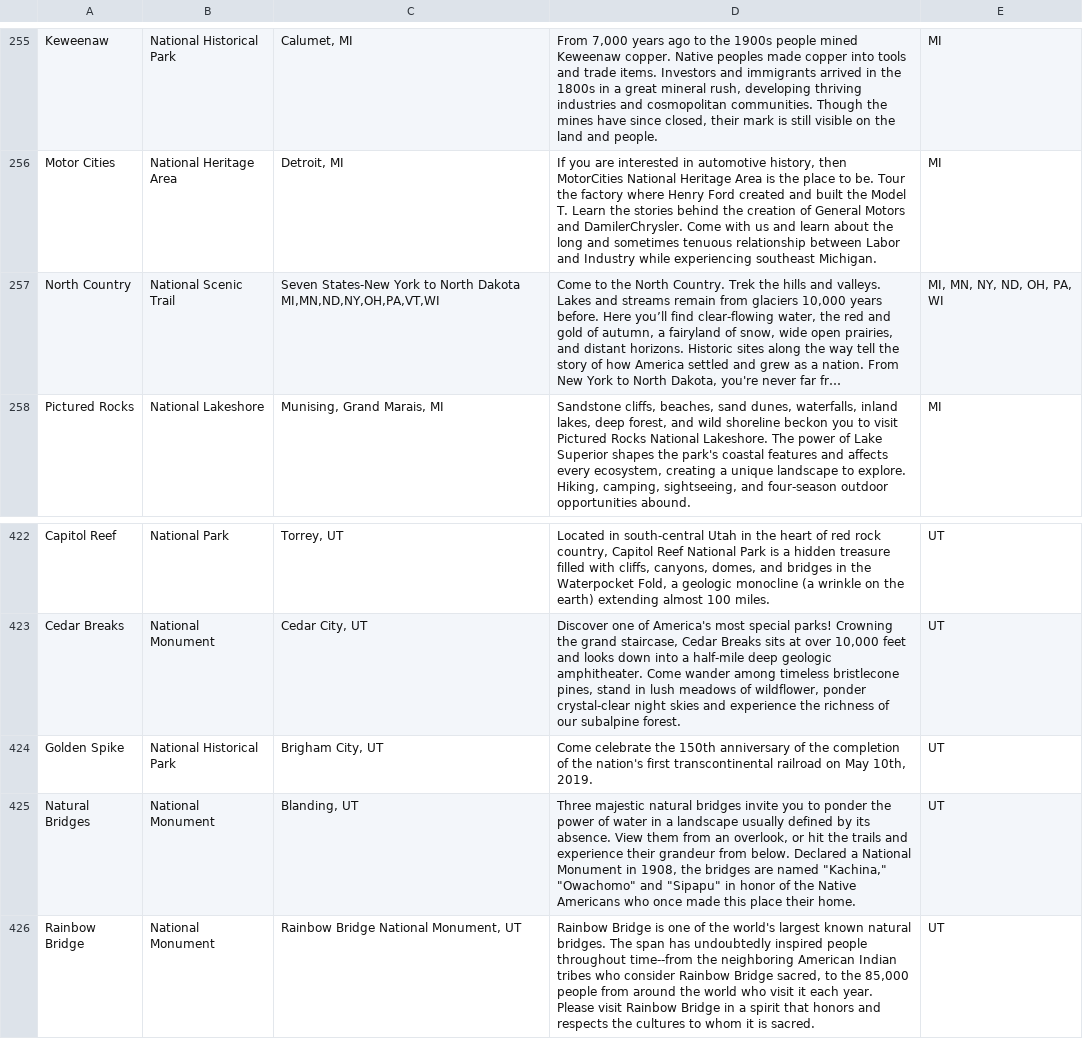
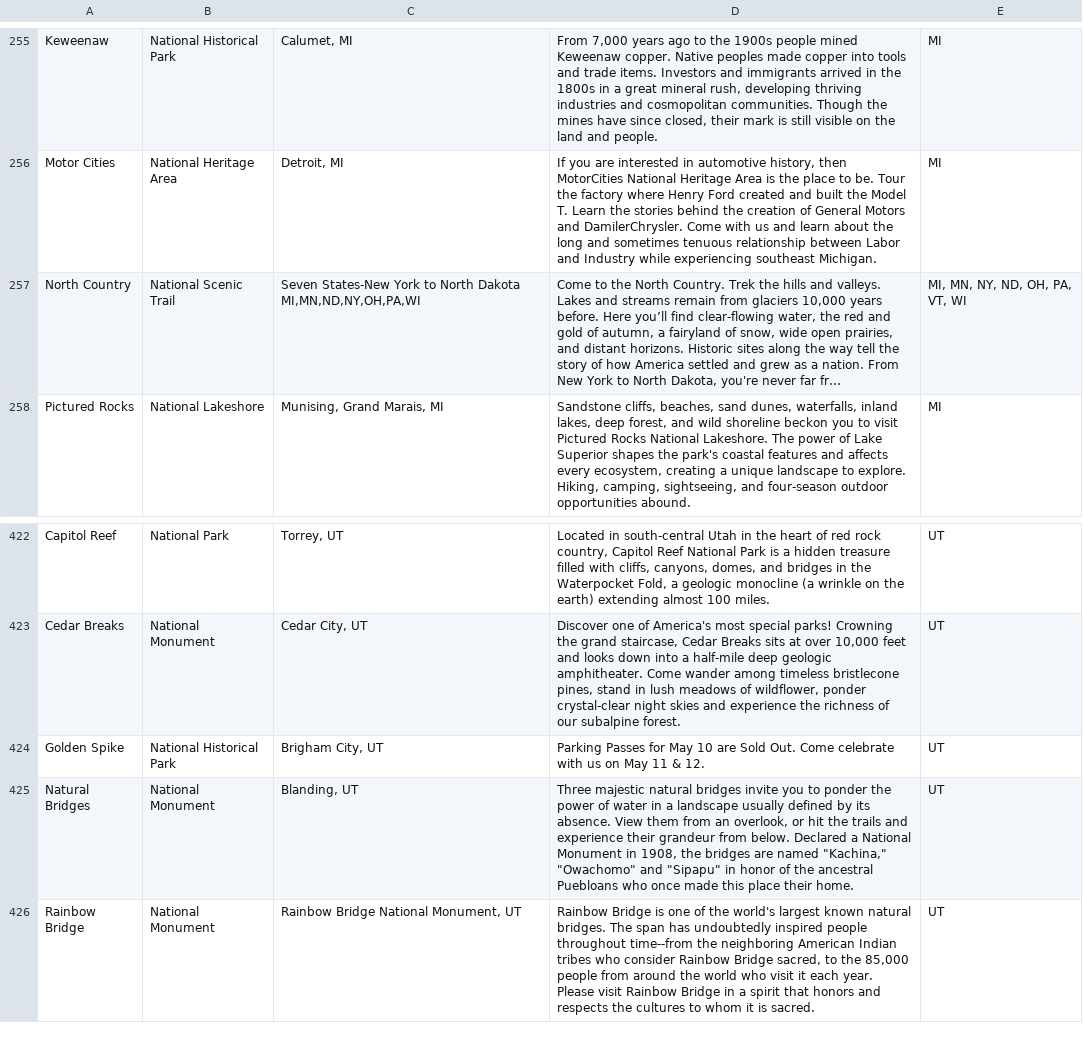
Before and after one commit to kdails/SI507_finalproject, a CSV file: nps_parks.csv, drawn as a sheet; only a part is shown, gaps mark what is left out; long unchanged cells end in …; the diff names each change by its address in the sheet, - before the commit and + after, or states it on an @@ line.

```diff
--- a/nps_parks.csv
+++ b/nps_parks.csv
-C257: …North Dakota MI,MN,ND,NY,OH,PA,VT,WI
+C257: …North Dakota MI,MN,ND,NY,OH,PA,WI
-E257: MI, MN, NY, ND, OH, PA, WI
+E257: MI, MN, NY, ND, OH, PA, VT, WI
-D424: Come celebrate the 150th anniversary of the completion of the nation's first transcontinental railroad on May 10th, 2019.
+D424: Parking Passes for May 10 are Sold Out. Come celebrate with us on May 11 & 12.
-D425: …of the Native Americans who once…
+D425: …of the ancestral Puebloans who once…
```
Also changed, not shown: 17 other files.
